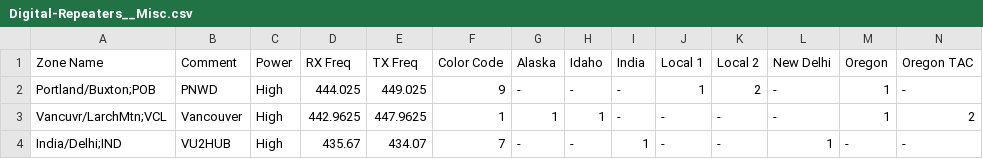
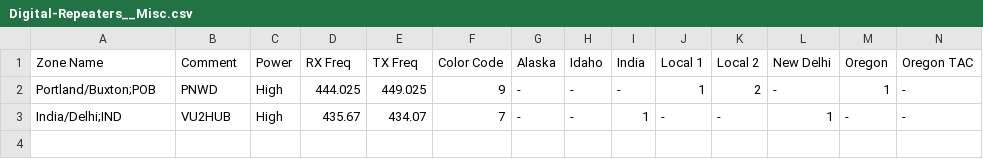
Before and after one commit to hillsboro/example-codeplug, a CSV file: input/default/k7abd/Digital-Repeaters__Misc.csv, drawn as a sheet; only a part is shown; rows hold the shown columns only; the diff names each change by its address in the sheet, - before the commit and + after, or states it on an @@ line.

```diff
--- a/input/default/k7abd/Digital-Repeaters__Misc.csv
+++ b/input/default/k7abd/Digital-Repeaters__Misc.csv
-row 3: Vancuvr/LarchMtn;VCL | Vancouver | High | 442.9625 | 447.9625 | 1 | 1 | 1 | - | - | - | - | 1 | 2
```
Also changed, not shown: 4 other files.
